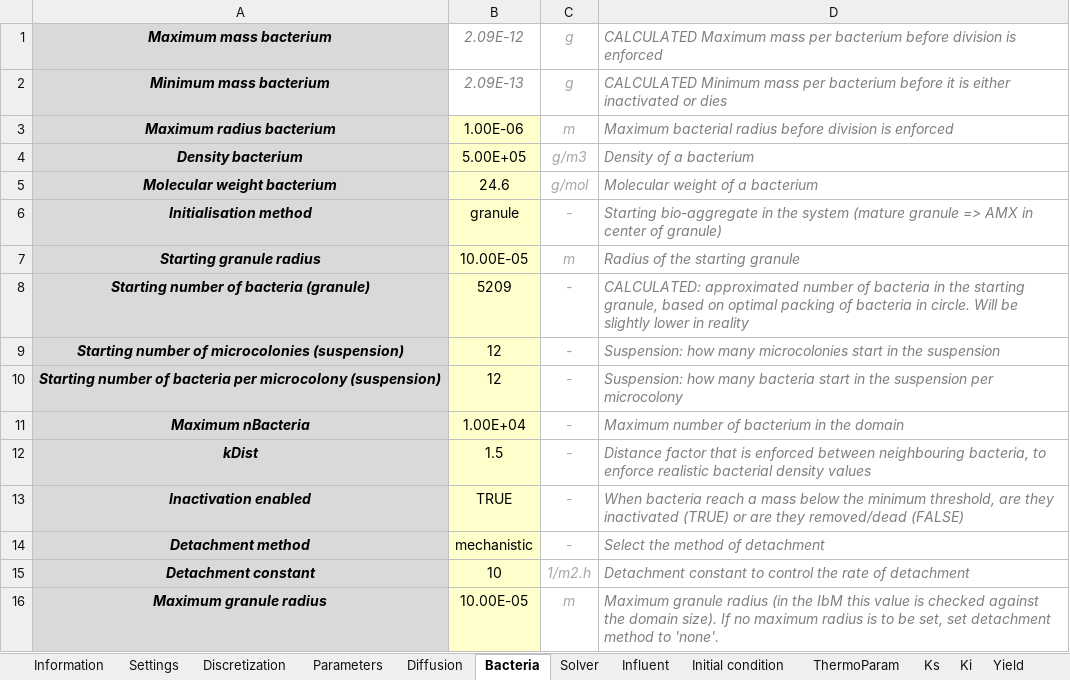
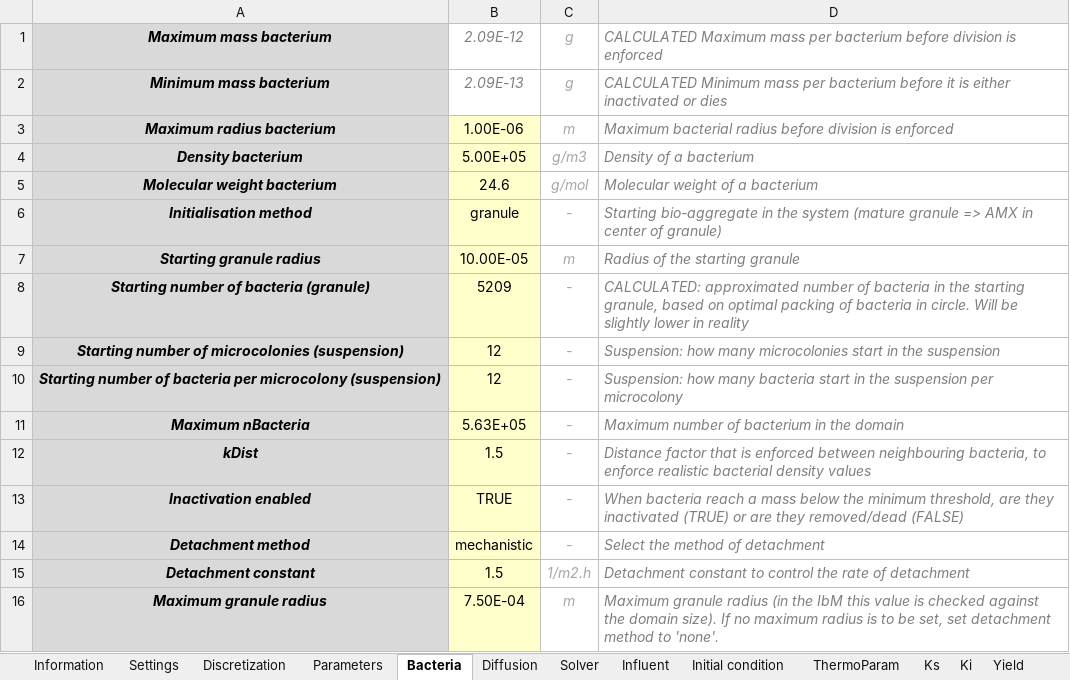
Before and after one commit to Computational-Platform-IbM/IbM, an Excel workbook: planning/Excels/Templates/AOBNOBAMX.xlsx, sheet Bacteria, drawn as a sheet; values as stored, in another font and other column widths than the file's, no borders; conditional formats not drawn; the diff names each change by its address in the sheet, - before the commit and + after, or states it on an @@ line.

```diff
--- a/planning/Excels/Templates/AOBNOBAMX.xlsx (sheet Bacteria)
+++ b/planning/Excels/Templates/AOBNOBAMX.xlsx (sheet Bacteria)
@@ sheet tab order changed: Information | Settings | Discretization | Parameters | Bacteria | Diffusion | Solver | Influent | Initial condition | ThermoParam | Ks | Ki | Yield @@
-B11: 1.00E+04
+B11: 5.63E+05
-B15: 10
+B15: 1.5
-B16: 10.00E-05
+B16: 7.50E-04
```
Also changed, not shown: sheet Parameters, 3 other files.
